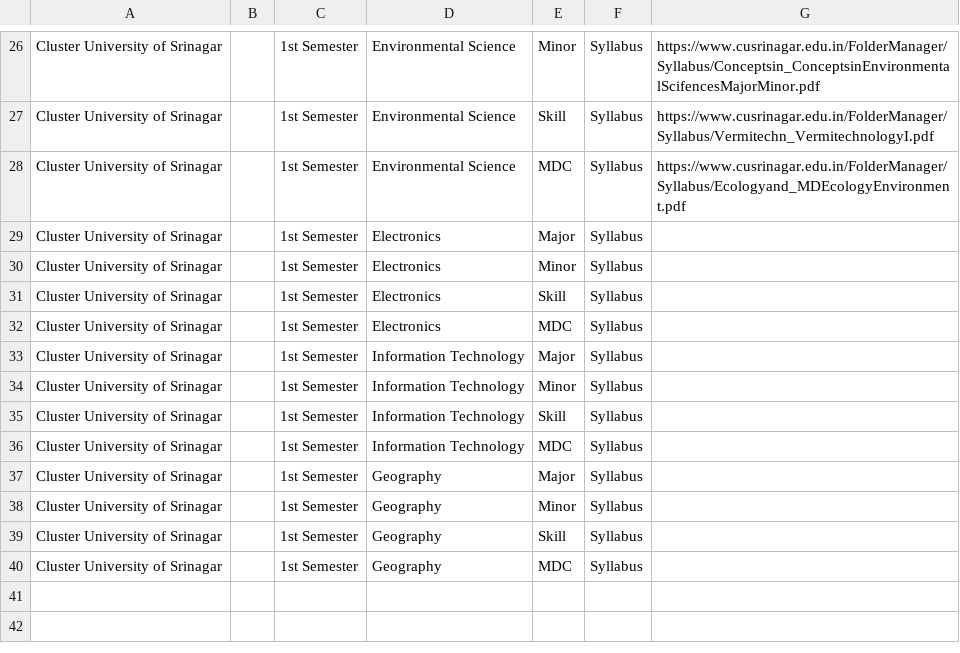
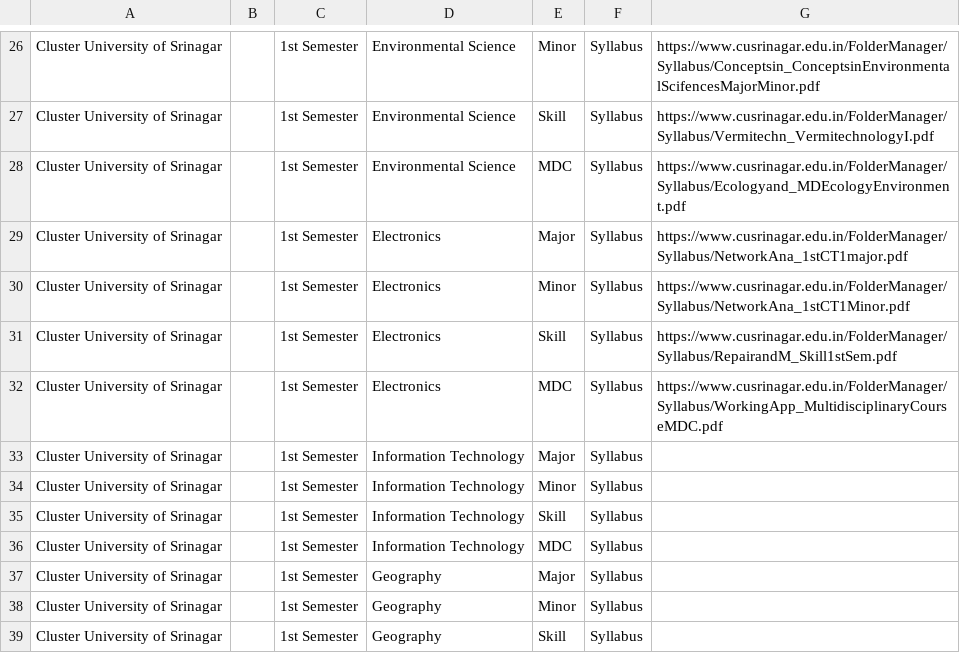
Before and after one commit to bhatmajidbhatmajid2222-cmyk/Majid, a CSV file: Untitled spreadsheet.csv, drawn as a sheet; only a part is shown, gaps mark what is left out; the shorter side is filled out with more unchanged rows.

Commit message:
Add syllabus links for Electronics courses
Updated syllabus links for Electronics courses in the 1st Semester.

```diff
--- a/Untitled spreadsheet.csv
+++ b/Untitled spreadsheet.csv
@@ -28,6 +28,6 @@ Cluster University of Srinagar,,1st Semester,Environmental Science,Skill,Syllabu
 Cluster University of Srinagar,,1st Semester,Environmental Science,MDC,Syllabus,https://www.cusrinagar.edu.in/FolderManager/Syllabus/Ecologyand_MDEcologyEnvironment.pdf
-Cluster University of Srinagar,,1st Semester,Electronics,Major,Syllabus,
-Cluster University of Srinagar,,1st Semester,Electronics,Minor,Syllabus,
-Cluster University of Srinagar,,1st Semester,Electronics,Skill,Syllabus,
-Cluster University of Srinagar,,1st Semester,Electronics,MDC,Syllabus,
+Cluster University of Srinagar,,1st Semester,Electronics,Major,Syllabus,https://www.cusrinagar.edu.in/FolderManager/Syllabus/NetworkAna_1stCT1major.pdf
+Cluster University of Srinagar,,1st Semester,Electronics,Minor,Syllabus,https://www.cusrinagar.edu.in/FolderManager/Syllabus/NetworkAna_1stCT1Minor.pdf
+Cluster University of Srinagar,,1st Semester,Electronics,Skill,Syllabus,https://www.cusrinagar.edu.in/FolderManager/Syllabus/RepairandM_Skill1stSem.pdf
+Cluster University of Srinagar,,1st Semester,Electronics,MDC,Syllabus,https://www.cusrinagar.edu.in/FolderManager/Syllabus/WorkingApp_MultidisciplinaryCourseMDC.pdf
 Cluster University of Srinagar,,1st Semester,Information Technology,Major,Syllabus,
```
